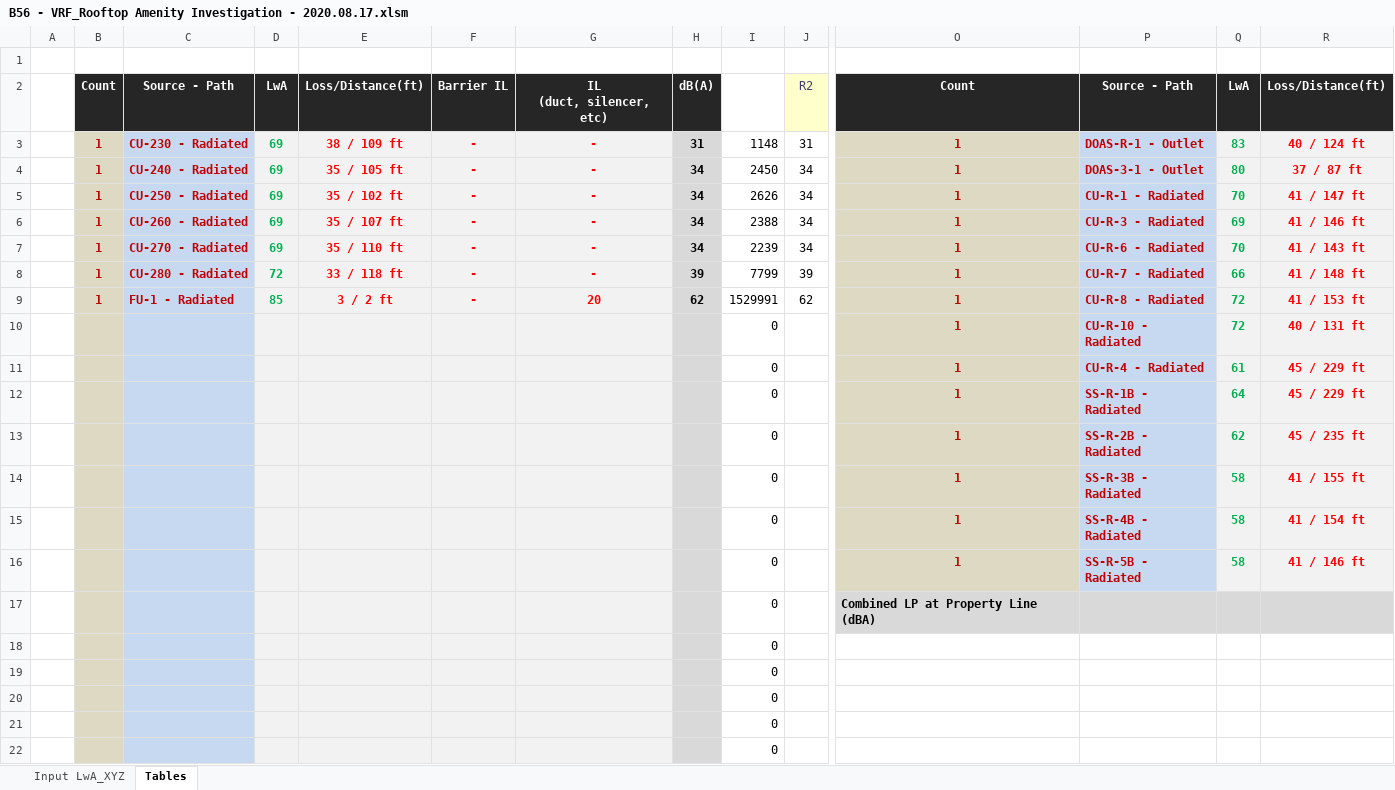
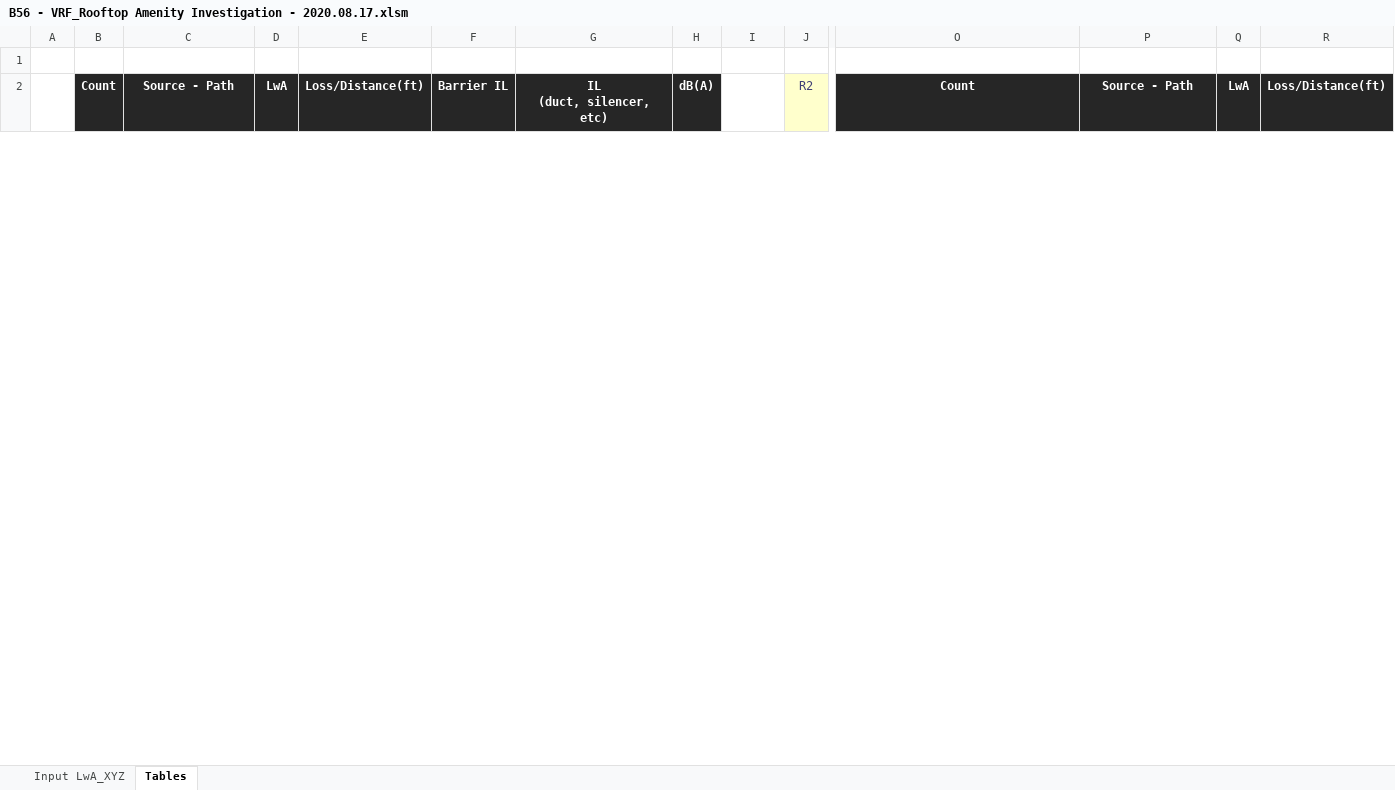
Before and after one commit to cxhx441/graphical-acoustic-calcs, an Excel workbook: B56 - VRF_Rooftop Amenity Investigation - 2020.08.17.xlsm, sheet Tables, drawn as a sheet; only a part is shown, gaps mark what is left out; values as stored, in another font and other column widths than the file's, no borders; conditional formats not drawn; removed rows and columns are numbered as before the commit, all else as after; rows hold the shown columns only; the diff covers the shown part only; the diff names each change by its address in the sheet, - before the commit and + after, or states it on an @@ line.

```diff
--- a/B56 - VRF_Rooftop Amenity Investigation - 2020.08.17.xlsm (sheet Tables)
+++ b/B56 - VRF_Rooftop Amenity Investigation - 2020.08.17.xlsm (sheet Tables)
-row 3:  | 1 | CU-230 - Radiated | 69 | 38 / 109 ft | - | - | 31 | 1148 | 31 | 1 | DOAS-R-1 - Outlet | 83 | 40 / 124 ft
-row 4:  | 1 | CU-240 - Radiated | 69 | 35 / 105 ft | - | - | 34 | 2450 | 34 | 1 | DOAS-3-1 - Outlet | 80 | 37 / 87 ft
-row 5:  | 1 | CU-250 - Radiated | 69 | 35 / 102 ft | - | - | 34 | 2626 | 34 | 1 | CU-R-1 - Radiated | 70 | 41 / 147 ft
-row 6:  | 1 | CU-260 - Radiated | 69 | 35 / 107 ft | - | - | 34 | 2388 | 34 | 1 | CU-R-3 - Radiated | 69 | 41 / 146 ft
-row 7:  | 1 | CU-270 - Radiated | 69 | 35 / 110 ft | - | - | 34 | 2239 | 34 | 1 | CU-R-6 - Radiated | 70 | 41 / 143 ft
-row 8:  | 1 | CU-280 - Radiated | 72 | 33 / 118 ft | - | - | 39 | 7799 | 39 | 1 | CU-R-7 - Radiated | 66 | 41 / 148 ft
-row 9:  | 1 | FU-1 - Radiated | 85 | 3 / 2 ft | - | 20 | 62 | 1529991 | 62 | 1 | CU-R-8 - Radiated | 72 | 41 / 153 ft
-row 10:  |  |  |  |  |  |  |  | 0 |  | 1 | CU-R-10 - Radiated | 72 | 40 / 131 ft
-row 11:  |  |  |  |  |  |  |  | 0 |  | 1 | CU-R-4 - Radiated | 61 | 45 / 229 ft
-row 12:  |  |  |  |  |  |  |  | 0 |  | 1 | SS-R-1B - Radiated | 64 | 45 / 229 ft
-row 13:  |  |  |  |  |  |  |  | 0 |  | 1 | SS-R-2B - Radiated | 62 | 45 / 235 ft
-row 14:  |  |  |  |  |  |  |  | 0 |  | 1 | SS-R-3B - Radiated | 58 | 41 / 155 ft
-row 15:  |  |  |  |  |  |  |  | 0 |  | 1 | SS-R-4B - Radiated | 58 | 41 / 154 ft
-row 16:  |  |  |  |  |  |  |  | 0 |  | 1 | SS-R-5B - Radiated | 58 | 41 / 146 ft
-row 17:  |  |  |  |  |  |  |  | 0 |  | Combined LP at Property Line (dBA)
-row 18:  |  |  |  |  |  |  |  | 0
-row 19:  |  |  |  |  |  |  |  | 0
-row 20:  |  |  |  |  |  |  |  | 0
-row 21:  |  |  |  |  |  |  |  | 0
-row 22:  |  |  |  |  |  |  |  | 0
```
Also changed, not shown: 58 added rows and 38 removed rows elsewhere in this sheet, sheet Input LwA_XYZ, charts or pictures, 1 other file.
